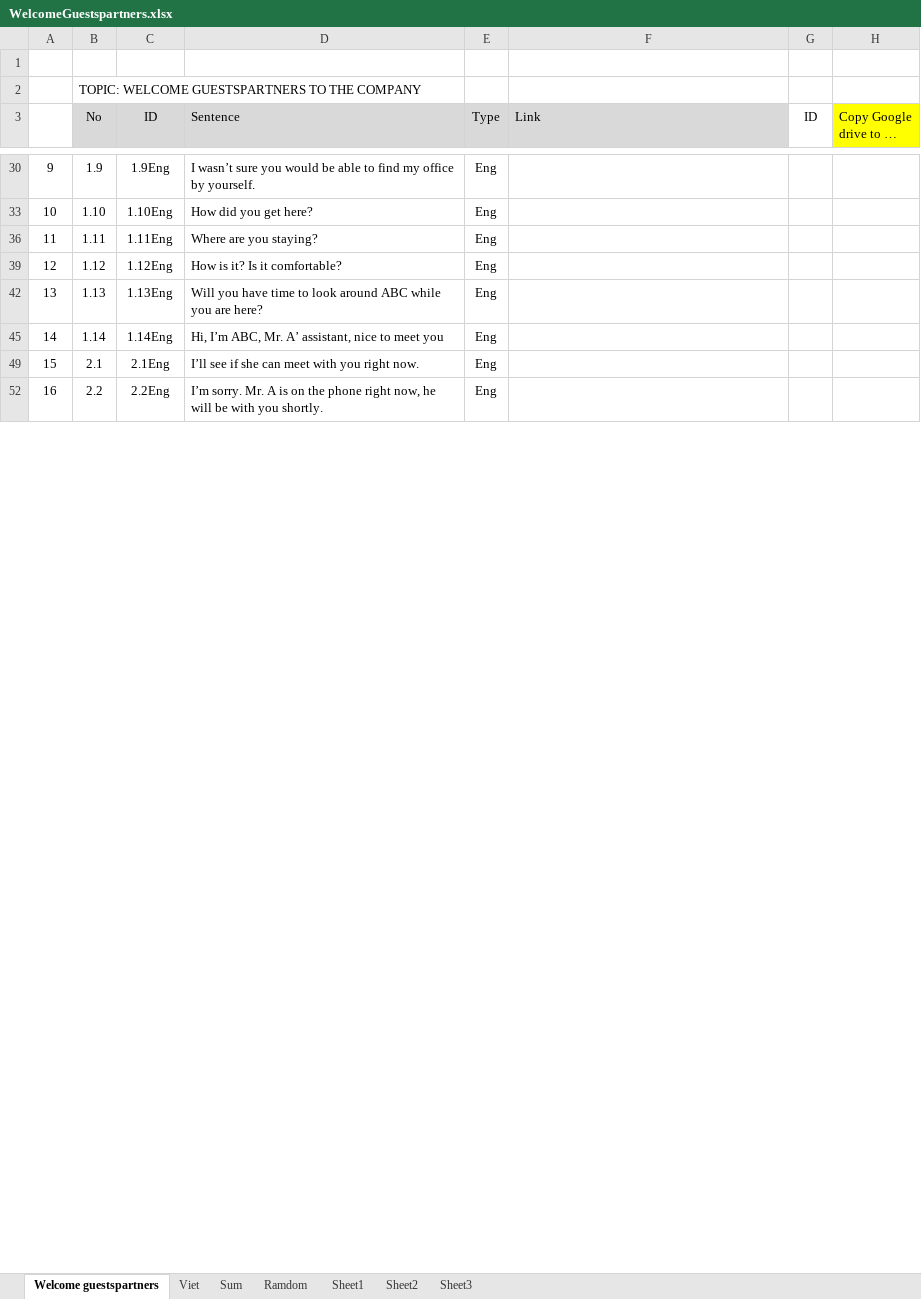
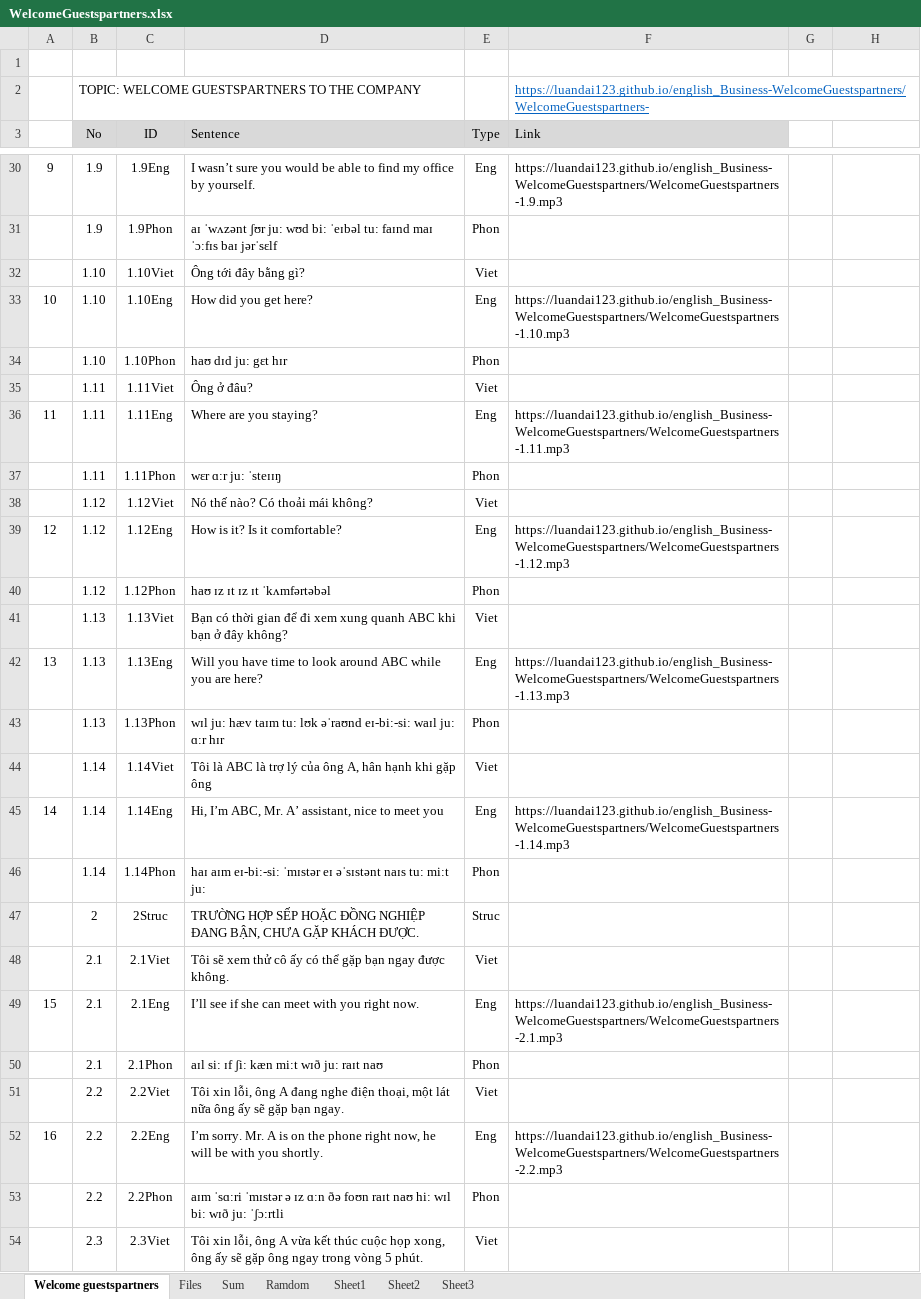
Before and after one commit to luandai123/english_Business-WelcomeGuestspartners, an Excel workbook: WelcomeGuestspartners.xlsx, sheet Welcome guestspartners, drawn as a sheet; only a part is shown, gaps mark what is left out; values as stored, in another font and other column widths than the file's, no borders; conditional formats not drawn; the diff covers the shown part only; the diff names each change by its address in the sheet, - before the commit and + after, or states it on an @@ line.

```diff
--- a/WelcomeGuestspartners.xlsx (sheet Welcome guestspartners)
+++ b/WelcomeGuestspartners.xlsx (sheet Welcome guestspartners)
-sheet tab: Viet
+sheet tab: Files
-F2 (Link): (empty)
+F2 (Link): https://luandai123.github.io/english_Business-WelcomeGuestspartners/WelcomeGuestspartners-
-G3: ID
+G3: (empty)
-H3: Copy Google drive to …
+H3: (empty)
-H3 fill: #FFFF00
+H3 fill: none
-F30 (Link): (empty)
+F30 (Link): https://luandai123.github.io/english_Business-WelcomeGuestspartners/WelcomeGuestspartners-1.9.mp3
@@ row 31 unhidden:  | 1.9 | 1.9Phon | aɪ ˈwʌzənt ʃʊr ju: wʊd bi: ˈeɪbəl tu: faɪnd maɪ ˈɔ:fɪs baɪ jərˈsɛlf | Phon @@
@@ row 32 unhidden:  | 1.10 | 1.10Viet | Ông tới đây bằng gì? | Viet @@
-F33 (Link): (empty)
+F33 (Link): https://luandai123.github.io/english_Business-WelcomeGuestspartners/WelcomeGuestspartners-1.10.mp3
@@ row 34 unhidden:  | 1.10 | 1.10Phon | haʊ dɪd ju: gɛt hɪr | Phon @@
@@ row 35 unhidden:  | 1.11 | 1.11Viet | Ông ở đâu? | Viet @@
-F36 (Link): (empty)
+F36 (Link): https://luandai123.github.io/english_Business-WelcomeGuestspartners/WelcomeGuestspartners-1.11.mp3
@@ row 37 unhidden:  | 1.11 | 1.11Phon | wɛr ɑ:r ju: ˈsteɪɪŋ | Phon @@
@@ row 38 unhidden:  | 1.12 | 1.12Viet | Nó thế nào? Có thoải mái không? | Viet @@
-F39 (Link): (empty)
+F39 (Link): https://luandai123.github.io/english_Business-WelcomeGuestspartners/WelcomeGuestspartners-1.12.mp3
@@ row 40 unhidden:  | 1.12 | 1.12Phon | haʊ ɪz ɪt ɪz ɪt ˈkʌmfərtəbəl | Phon @@
@@ row 41 unhidden:  | 1.13 | 1.13Viet | Bạn có thời gian để đi xem xung quanh ABC khi bạn ở đây không? | Viet @@
-F42 (Link): (empty)
+F42 (Link): https://luandai123.github.io/english_Business-WelcomeGuestspartners/WelcomeGuestspartners-1.13.mp3
@@ row 43 unhidden:  | 1.13 | 1.13Phon | wɪl ju: hæv taɪm tu: lʊk əˈraʊnd eɪ-bi:-si: waɪl ju: ɑ:r hɪr | Phon @@
@@ row 44 unhidden:  | 1.14 | 1.14Viet | Tôi là ABC là trợ lý của ông A, hân hạnh khi gặp ông | Viet @@
-F45 (Link): (empty)
+F45 (Link): https://luandai123.github.io/english_Business-WelcomeGuestspartners/WelcomeGuestspartners-1.14.mp3
@@ row 46 unhidden:  | 1.14 | 1.14Phon | haɪ aɪm eɪ-bi:-si: ˈmɪstər eɪ əˈsɪstənt naɪs tu: mi:t ju: | Phon @@
@@ row 47 unhidden:  | 2 | 2Struc | TRƯỜNG HỢP SẾP HOẶC ĐỒNG NGHIỆP ĐANG BẬN, CHƯA GẶP KHÁCH ĐƯỢC. | Struc @@
@@ row 48 unhidden:  | 2.1 | 2.1Viet | Tôi sẽ xem thử cô ấy có thể gặp bạn ngay được không. | Viet @@
-F49 (Link): (empty)
+F49 (Link): https://luandai123.github.io/english_Business-WelcomeGuestspartners/WelcomeGuestspartners-2.1.mp3
@@ row 50 unhidden:  | 2.1 | 2.1Phon | aɪl si: ɪf ʃi: kæn mi:t wɪð ju: raɪt naʊ | Phon @@
@@ row 51 unhidden:  | 2.2 | 2.2Viet | Tôi xin lỗi, ông A đang nghe điện thoại, một lát nữa ông ấy sẽ gặp bạn ngay. | Viet @@
-F52 (Link): (empty)
+F52 (Link): https://luandai123.github.io/english_Business-WelcomeGuestspartners/WelcomeGuestspartners-2.2.mp3
@@ row 53 unhidden:  | 2.2 | 2.2Phon | aɪm ˈsɑ:ri ˈmɪstər ə ɪz ɑ:n ðə foʊn raɪt naʊ hi: wɪl bi: wɪð ju: ˈʃɔ:rtli | Phon @@
@@ row 54 unhidden:  | 2.3 | 2.3Viet | Tôi xin lỗi, ông A vừa kết thúc cuộc họp xong, ông ấy sẽ gặp ông ngay trong vòng 5 phút. | Viet @@
```
Also changed, not shown: 59 hidden or unhidden rows and 28 edited cells elsewhere in this sheet, sheet Files, sheet Ramdom, formulas that keep their value, hidden cells.
